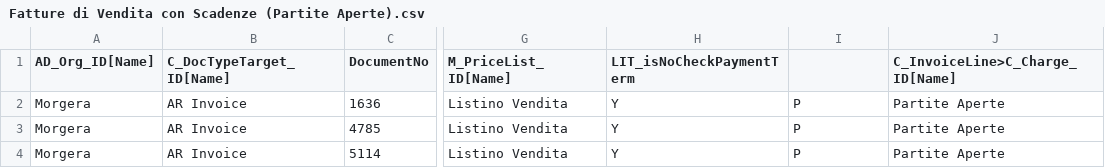
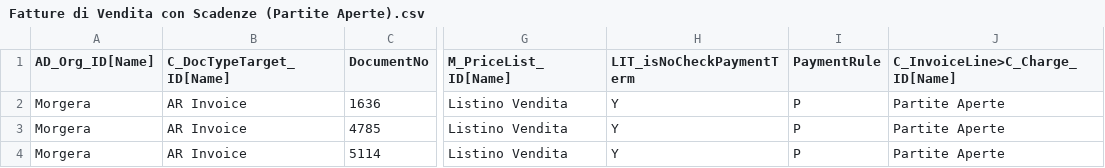
Before and after one commit to idempiere-consulting/idempiere-italia-import, a CSV file: Fatture/Fatture di Vendita con Scadenze (Partite Aperte).csv, drawn as a sheet; only a part is shown, gaps mark what is left out; the diff names each change by its address in the sheet, - before the commit and + after, or states it on an @@ line.

Commit message:
aggiornato

```diff
--- a/Fatture/Fatture di Vendita con Scadenze (Partite Aperte).csv
+++ b/Fatture/Fatture di Vendita con Scadenze (Partite Aperte).csv
-I1: (empty)
+I1: PaymentRule
```
